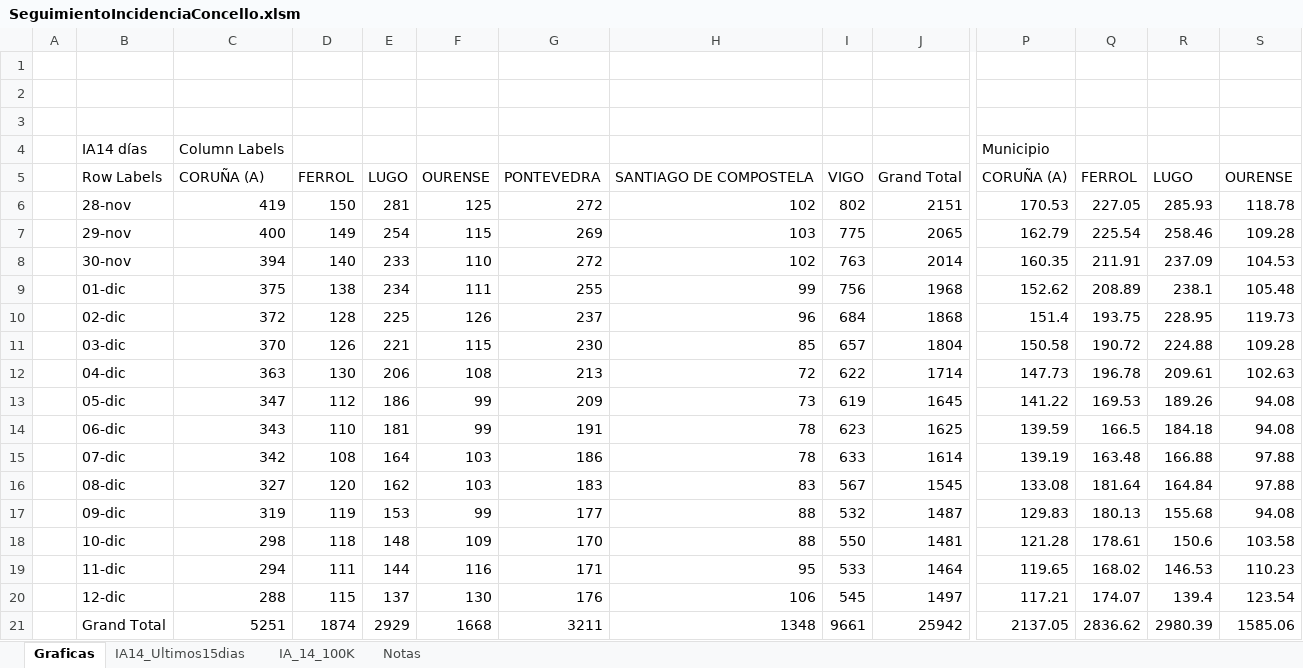
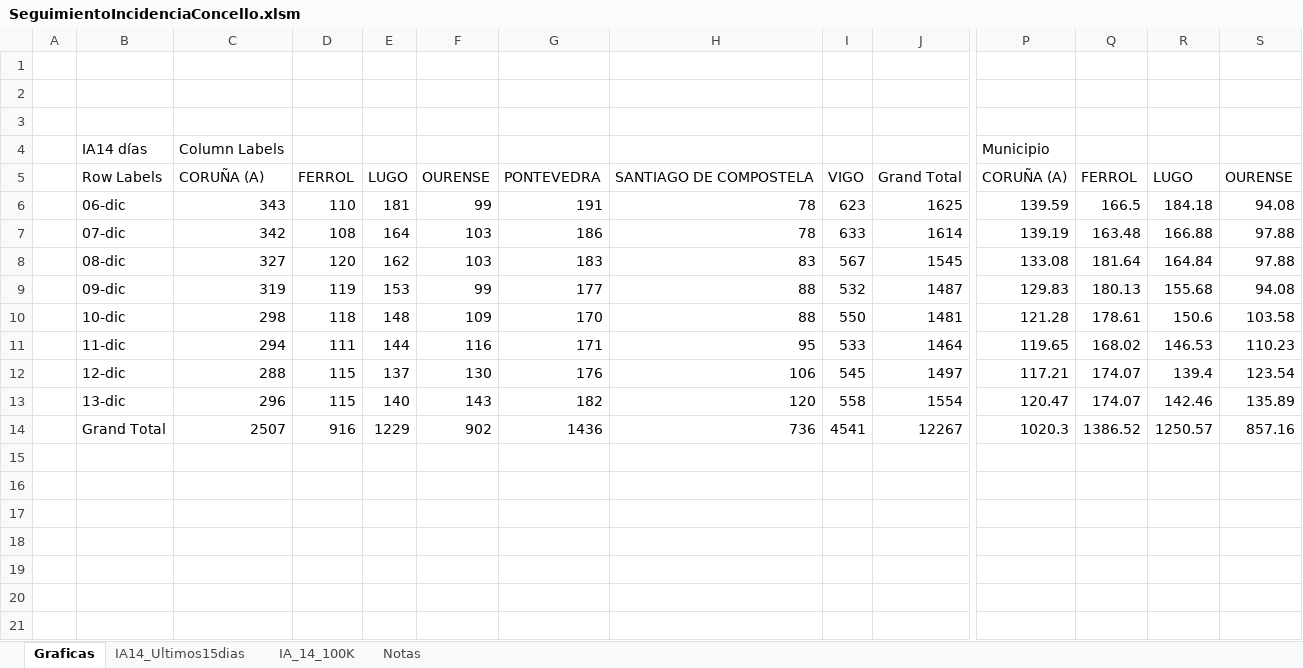
Before and after one commit to NiSanRo/Datos_Covid_Portal_Sergas, an Excel workbook: SeguimientoIncidenciaConcello.xlsm, sheet Graficas, drawn as a sheet; only a part is shown, gaps mark what is left out; values as stored, in another font and other column widths than the file's, no borders; charts and pictures not drawn; removed rows and columns are numbered as before the commit, all else as after; rows hold the shown columns only; the diff covers the shown part only; the diff names each change by its address in the sheet, - before the commit and + after, or states it on an @@ line.

Commit message:
Nuevos ficheros datos incidencia 14-12-2020

```diff
--- a/SeguimientoIncidenciaConcello.xlsm (sheet Graficas)
+++ b/SeguimientoIncidenciaConcello.xlsm (sheet Graficas)
-row 6:  | 28-nov | 419 | 150 | 281 | 125 | 272 | 102 | 802 | 2151 | 170.53 | 227.05 | 285.93 | 118.78
-row 7:  | 29-nov | 400 | 149 | 254 | 115 | 269 | 103 | 775 | 2065 | 162.79 | 225.54 | 258.46 | 109.28
-row 8:  | 30-nov | 394 | 140 | 233 | 110 | 272 | 102 | 763 | 2014 | 160.35 | 211.91 | 237.09 | 104.53
-row 9:  | 01-dic | 375 | 138 | 234 | 111 | 255 | 99 | 756 | 1968 | 152.62 | 208.89 | 238.1 | 105.48
-row 10:  | 02-dic | 372 | 128 | 225 | 126 | 237 | 96 | 684 | 1868 | 151.4 | 193.75 | 228.95 | 119.73
-row 11:  | 03-dic | 370 | 126 | 221 | 115 | 230 | 85 | 657 | 1804 | 150.58 | 190.72 | 224.88 | 109.28
-row 12:  | 04-dic | 363 | 130 | 206 | 108 | 213 | 72 | 622 | 1714 | 147.73 | 196.78 | 209.61 | 102.63
-row 13:  | 05-dic | 347 | 112 | 186 | 99 | 209 | 73 | 619 | 1645 | 141.22 | 169.53 | 189.26 | 94.08
+row 13:  | 13-dic | 296 | 115 | 140 | 143 | 182 | 120 | 558 | 1554 | 120.47 | 174.07 | 142.46 | 135.89
-C14: 5251
+C14: 2507
-D14: 1874
+D14: 916
-E14: 2929
+E14: 1229
-F14: 1668
+F14: 902
-G14: 3211
+G14: 1436
-H14: 1348
+H14: 736
-I14: 9661
+I14: 4541
-J14: 25942
+J14: 12267
-P14: 2137.05
+P14: 1020.3
-Q14: 2836.62
+Q14: 1386.52
-R14: 2980.39
+R14: 1250.57
-S14: 1585.06
+S14: 857.16
```
Also changed, not shown: 3 edited cells elsewhere in this sheet, sheet IA14_Ultimos15dias, sheet IA_14_100K, hidden cells, charts or pictures, 2 other files.
